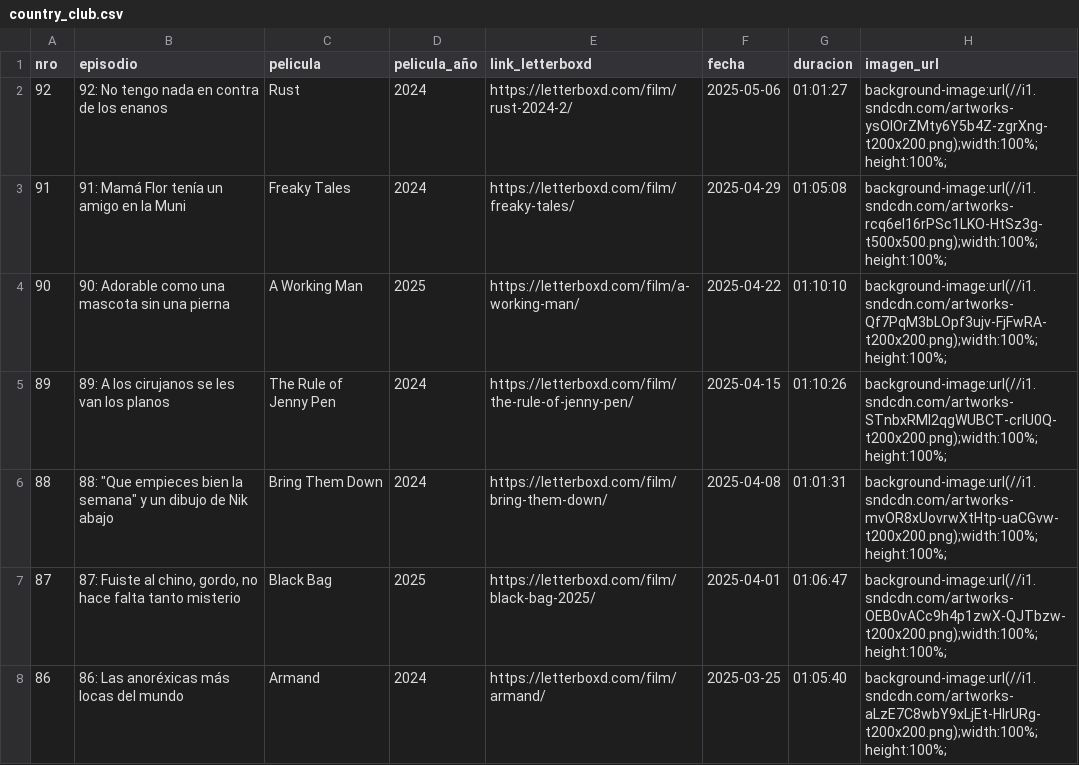
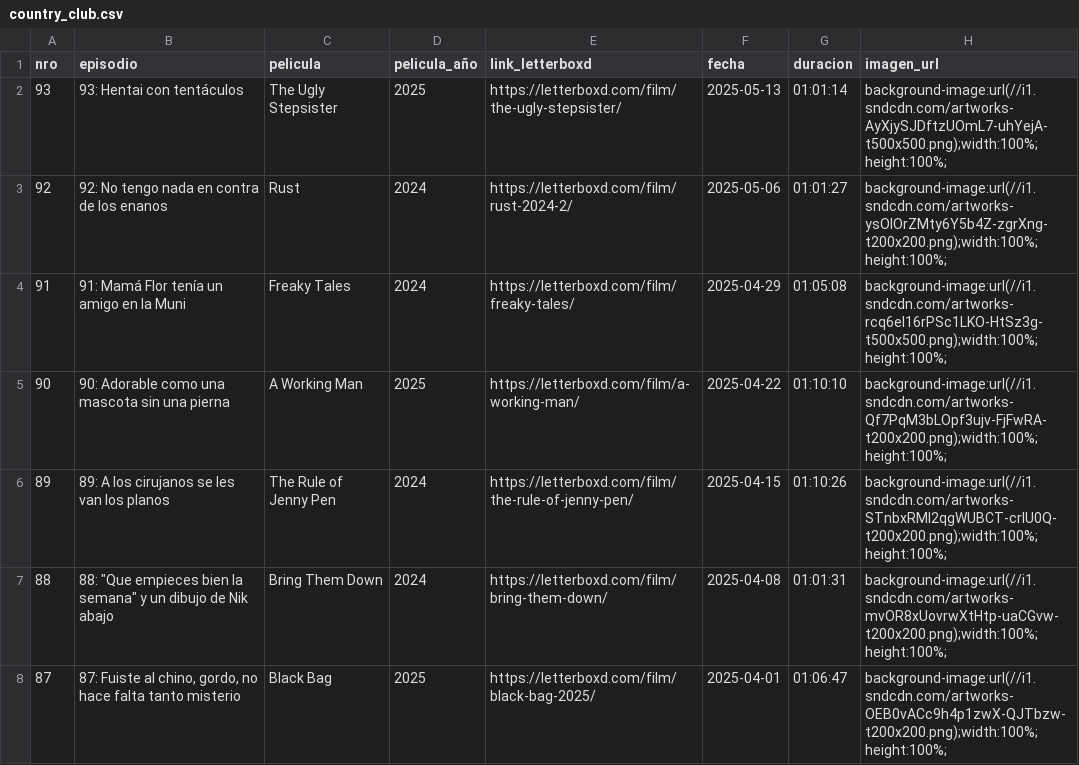
Before and after one commit to vhgauto/ht.buscador, a CSV file: datos/country_club.csv, drawn as a sheet; only a part is shown; the shorter side is filled out with more unchanged rows; the diff names each change by its address in the sheet, - before the commit and + after, or states it on an @@ line.

Commit message:
Update country_club.csv

```diff
--- a/datos/country_club.csv
+++ b/datos/country_club.csv
+row 2: 93 | 93: Hentai con tentáculos | The Ugly Stepsister | 2025 | https://letterboxd.com/film/the-ugly-stepsister/ | 2025-05-13 | 01:01:14 | background-image:url(//i1.sndcdn.com/artworks-AyXjySJDftzUOmL7-uhYejA-t500x500.png);width:100%;height:100%;
```
